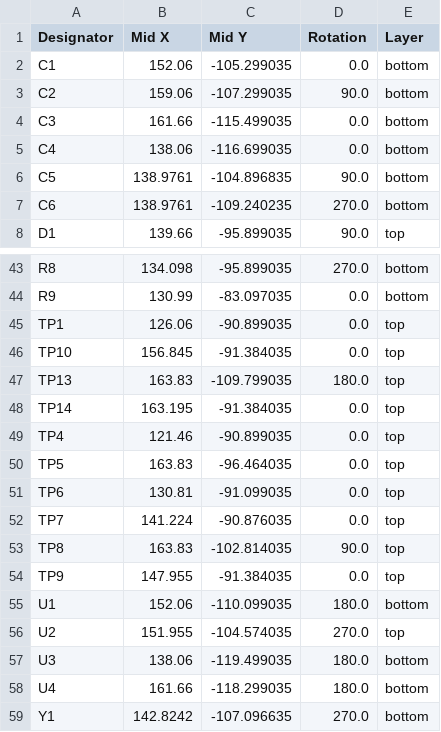
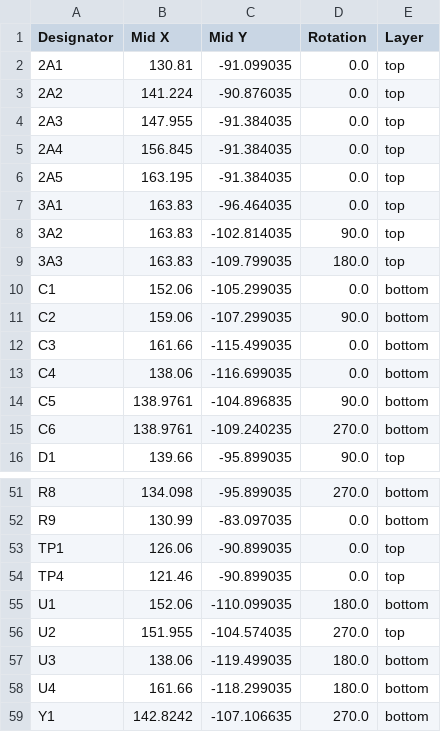
Before and after one commit to waterloo-rocketry/canhw, a CSV file: injector_sensor_hub/production/positions.csv, drawn as a sheet; only a part is shown, gaps mark what is left out; the diff covers the shown part only.

```diff
--- a/injector_sensor_hub/production/positions.csv
+++ b/injector_sensor_hub/production/positions.csv
@@ -1,2 +1,10 @@
 Designator,Mid X,Mid Y,Rotation,Layer
+2A1,130.81,-91.099035,0.0,top
+2A2,141.224,-90.876035,0.0,top
+2A3,147.955,-91.384035,0.0,top
+2A4,156.845,-91.384035,0.0,top
+2A5,163.195,-91.384035,0.0,top
+3A1,163.83,-96.464035,0.0,top
+3A2,163.83,-102.814035,90.0,top
+3A3,163.83,-109.799035,180.0,top
 C1,152.06,-105.299035,0.0,bottom
@@ -45,11 +53,3 @@ R9,130.99,-83.097035,0.0,bottom
 TP1,126.06,-90.899035,0.0,top
-TP10,156.845,-91.384035,0.0,top
-TP13,163.83,-109.799035,180.0,top
-TP14,163.195,-91.384035,0.0,top
 TP4,121.46,-90.899035,0.0,top
-TP5,163.83,-96.464035,0.0,top
-TP6,130.81,-91.099035,0.0,top
-TP7,141.224,-90.876035,0.0,top
-TP8,163.83,-102.814035,90.0,top
-TP9,147.955,-91.384035,0.0,top
 U1,152.06,-110.099035,180.0,bottom
@@ -58,2 +58,2 @@ U3,138.06,-119.499035,180.0,bottom
 U4,161.66,-118.299035,180.0,bottom
-Y1,142.8242,-107.096635,270.0,bottom
+Y1,142.8242,-107.106635,270.0,bottom
```
Also changed, not shown: 10 edited cells elsewhere in this file, injector_sensor_hub/production/bom.csv, injector_sensor_hub/production/designators.csv, 7 other files.
